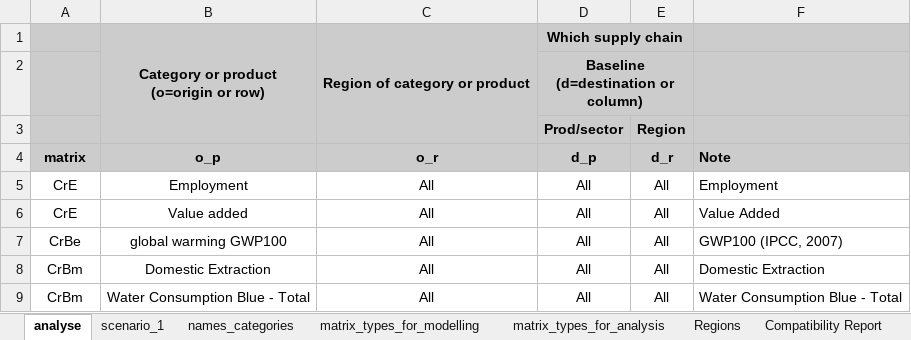
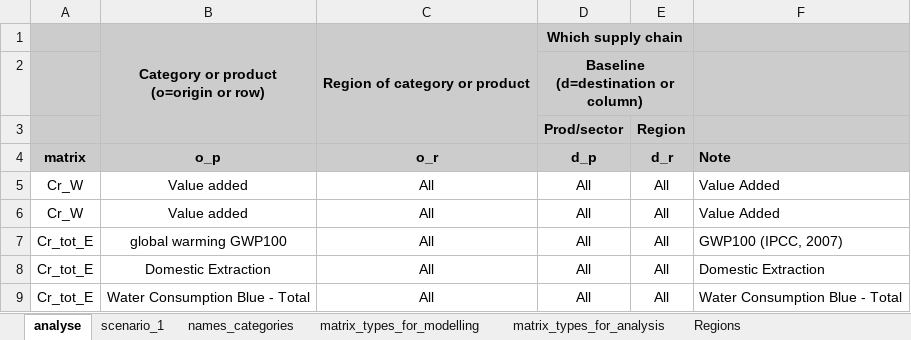
Before and after one commit to CMLPlatform/pycirk, an Excel workbook: pycirk/scenarios.xlsx, sheet analyse, drawn as a sheet; values as stored, in another font and other column widths than the file's, no borders; the diff names each change by its address in the sheet, - before the commit and + after, or states it on an @@ line.

```diff
--- a/pycirk/scenarios.xlsx (sheet analyse)
+++ b/pycirk/scenarios.xlsx (sheet analyse)
-sheet tab: Compatibility Report
-A5:A6 (matrix): CrE
+A5:A6 (matrix): Cr_W
-B5 (o_p): Employment
+B5 (o_p): Value added
-F5 (Note): Employment
+F5 (Note): Value Added
-A7 (matrix): CrBe
+A7 (matrix): Cr_tot_E
-A8:A9 (matrix): CrBm
+A8:A9 (matrix): Cr_tot_E
```
Also changed, not shown: sheet names_categories, sheet scenario_1, 4 other files.
